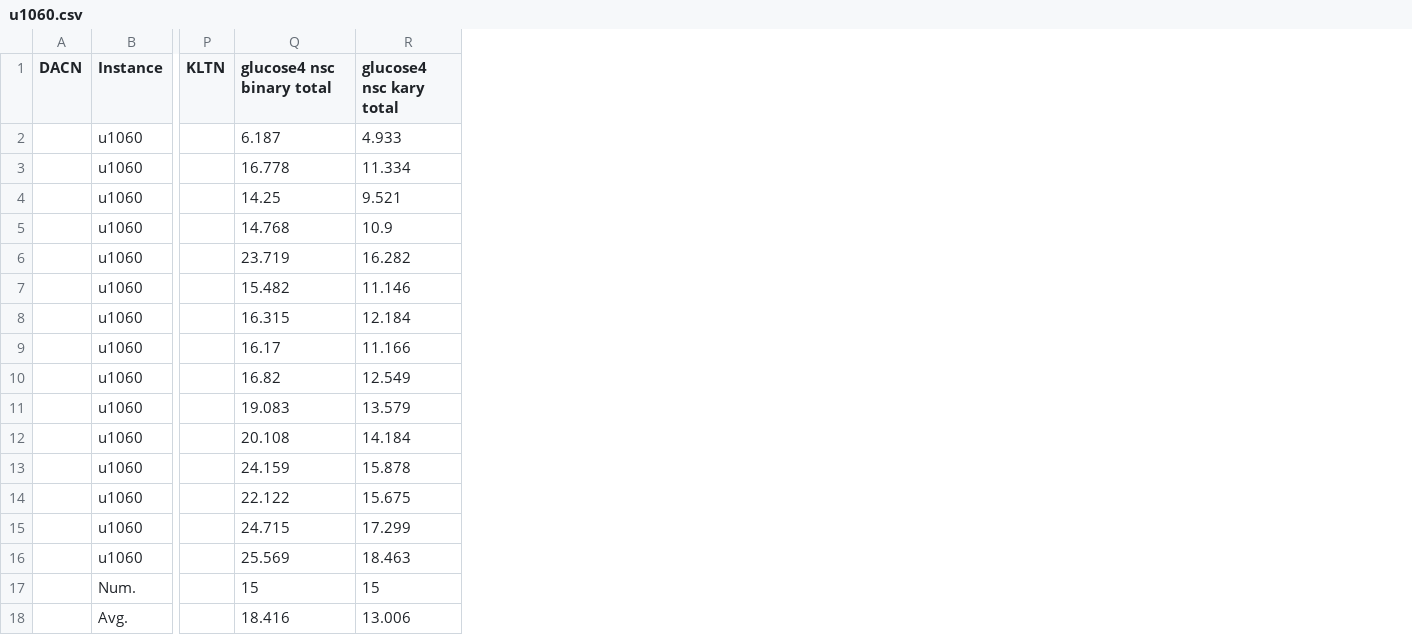
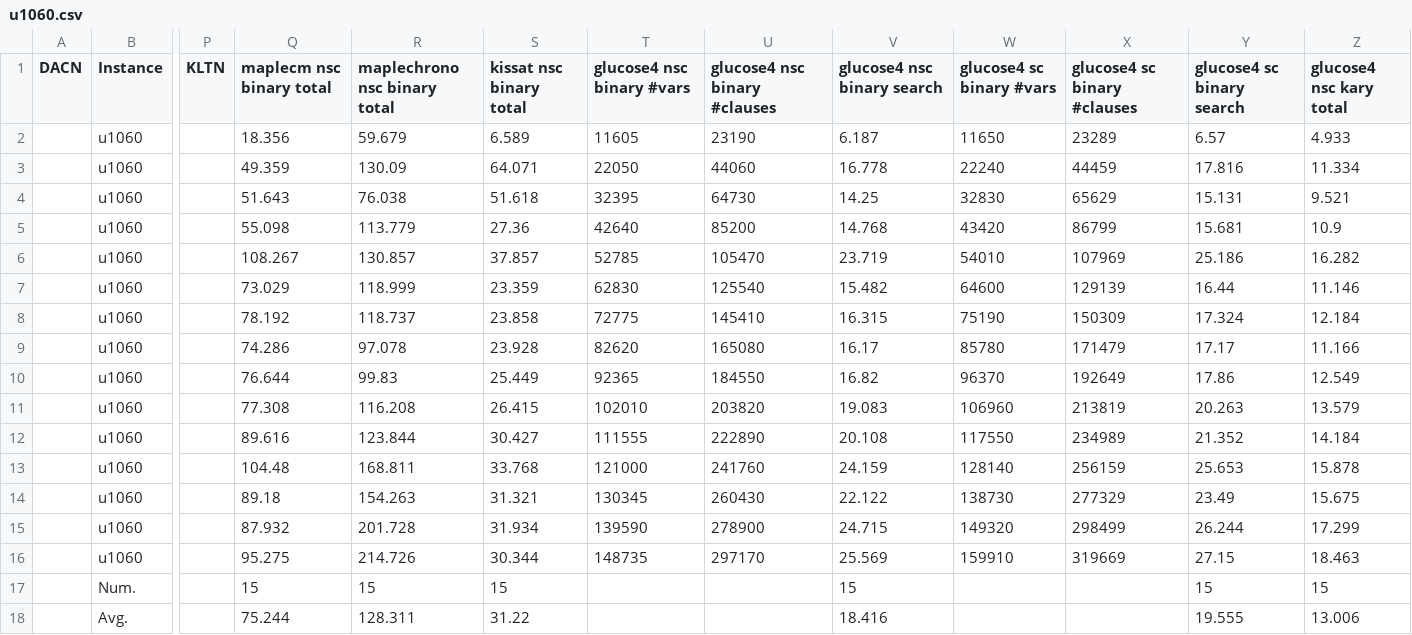
Before and after one commit to djnhngocduc/P-Center, a CSV file: results/u1060.csv, drawn as a sheet; only a part is shown, gaps mark what is left out; addresses are those after the commit; the diff names each change by its address in the sheet, - before the commit and + after, or states it on an @@ line.

```diff
--- a/results/u1060.csv
+++ b/results/u1060.csv
+column Q (maplecm nsc binary total), rows 2-18: 18.356 | 49.359 | 51.643 | 55.098 | 108.267 | 73.029 | 78.192 | 74.286 | 76.644 | 77.308 | 89.616 | 104.48 | 89.18 | 87.932 | 95.275 | 15 | 75.244
+column R (maplechrono nsc binary total), rows 2-18: 59.679 | 130.09 | 76.038 | 113.779 | 130.857 | 118.999 | 118.737 | 97.078 | 99.83 | 116.208 | 123.844 | 168.811 | 154.263 | 201.728 | 214.726 | 15 | 128.311
+column S (kissat nsc binary total), rows 2-18: 6.589 | 64.071 | 51.618 | 27.36 | 37.857 | 23.359 | 23.858 | 23.928 | 25.449 | 26.415 | 30.427 | 33.768 | 31.321 | 31.934 | 30.344 | 15 | 31.22
+column T (glucose4 nsc binary #vars), rows 2-16: 11605 | 22050 | 32395 | 42640 | 52785 | 62830 | 72775 | 82620 | 92365 | 102010 | 111555 | 121000 | 130345 | 139590 | 148735
+column U (glucose4 nsc binary #clauses), rows 2-16: 23190 | 44060 | 64730 | 85200 | 105470 | 125540 | 145410 | 165080 | 184550 | 203820 | 222890 | 241760 | 260430 | 278900 | 297170
+column W (glucose4 sc binary #vars), rows 2-16: 11650 | 22240 | 32830 | 43420 | 54010 | 64600 | 75190 | 85780 | 96370 | 106960 | 117550 | 128140 | 138730 | 149320 | 159910
+column X (glucose4 sc binary #clauses), rows 2-16: 23289 | 44459 | 65629 | 86799 | 107969 | 129139 | 150309 | 171479 | 192649 | 213819 | 234989 | 256159 | 277329 | 298499 | 319669
+column Y (glucose4 sc binary search), rows 2-18: 6.57 | 17.816 | 15.131 | 15.681 | 25.186 | 16.44 | 17.324 | 17.17 | 17.86 | 20.263 | 21.352 | 25.653 | 23.49 | 26.244 | 27.15 | 15 | 19.555
-V1: glucose4 nsc binary total
+V1: glucose4 nsc binary search
```
Also changed, not shown: results/u1817.csv, 21 other files.
